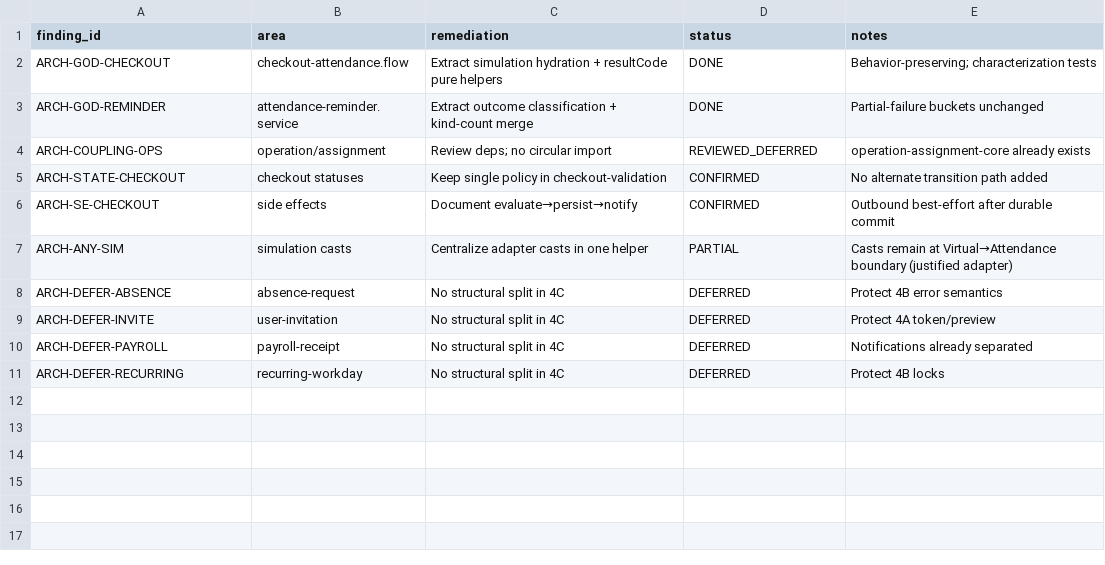
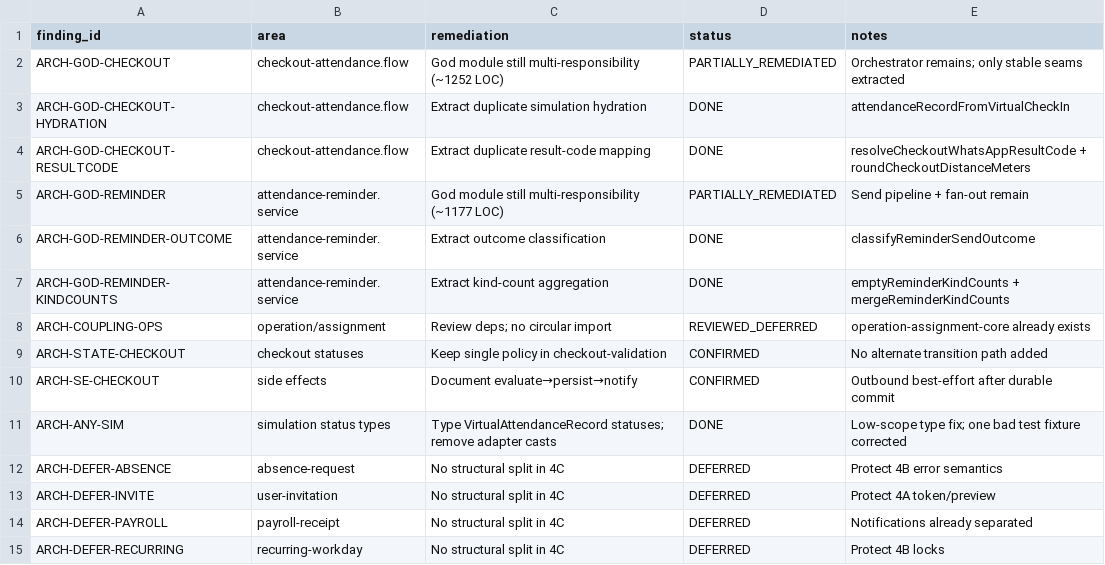
Before and after one commit to nasserElBacha2002/dinamic-localizador, a CSV file: audit-evidence/phase-4c/finding-remediation-map.csv, drawn as a sheet.

```diff
--- a/audit-evidence/phase-4c/finding-remediation-map.csv
+++ b/audit-evidence/phase-4c/finding-remediation-map.csv
@@ -1,4 +1,8 @@
 finding_id,area,remediation,status,notes
-ARCH-GOD-CHECKOUT,checkout-attendance.flow,Extract simulation hydration + resultCode pure helpers,DONE,Behavior-preserving; characterization tests
-ARCH-GOD-REMINDER,attendance-reminder.service,Extract outcome classification + kind-count merge,DONE,Partial-failure buckets unchanged
+ARCH-GOD-CHECKOUT,checkout-attendance.flow,God module still multi-responsibility (~1252 LOC),PARTIALLY_REMEDIATED,Orchestrator remains; only stable seams extracted
+ARCH-GOD-CHECKOUT-HYDRATION,checkout-attendance.flow,Extract duplicate simulation hydration,DONE,attendanceRecordFromVirtualCheckIn
+ARCH-GOD-CHECKOUT-RESULTCODE,checkout-attendance.flow,Extract duplicate result-code mapping,DONE,resolveCheckoutWhatsAppResultCode + roundCheckoutDistanceMeters
+ARCH-GOD-REMINDER,attendance-reminder.service,God module still multi-responsibility (~1177 LOC),PARTIALLY_REMEDIATED,Send pipeline + fan-out remain
+ARCH-GOD-REMINDER-OUTCOME,attendance-reminder.service,Extract outcome classification,DONE,classifyReminderSendOutcome
+ARCH-GOD-REMINDER-KINDCOUNTS,attendance-reminder.service,Extract kind-count aggregation,DONE,emptyReminderKindCounts + mergeReminderKindCounts
 ARCH-COUPLING-OPS,operation/assignment,Review deps; no circular import,REVIEWED_DEFERRED,operation-assignment-core already exists
@@ -6,3 +10,3 @@ ARCH-STATE-CHECKOUT,checkout statuses,Keep single policy in checkout-validation,
 ARCH-SE-CHECKOUT,side effects,Document evaluate→persist→notify,CONFIRMED,Outbound best-effort after durable commit
-ARCH-ANY-SIM,simulation casts,Centralize adapter casts in one helper,PARTIAL,Casts remain at Virtual→Attendance boundary (justified adapter)
+ARCH-ANY-SIM,simulation status types,Type VirtualAttendanceRecord statuses; remove adapter casts,DONE,Low-scope type fix; one bad test fixture corrected
 ARCH-DEFER-ABSENCE,absence-request,No structural split in 4C,DEFERRED,Protect 4B error semantics
```
Also changed, not shown: audit-evidence/phase-4c/module-priority-matrix.csv, 15 other files.
